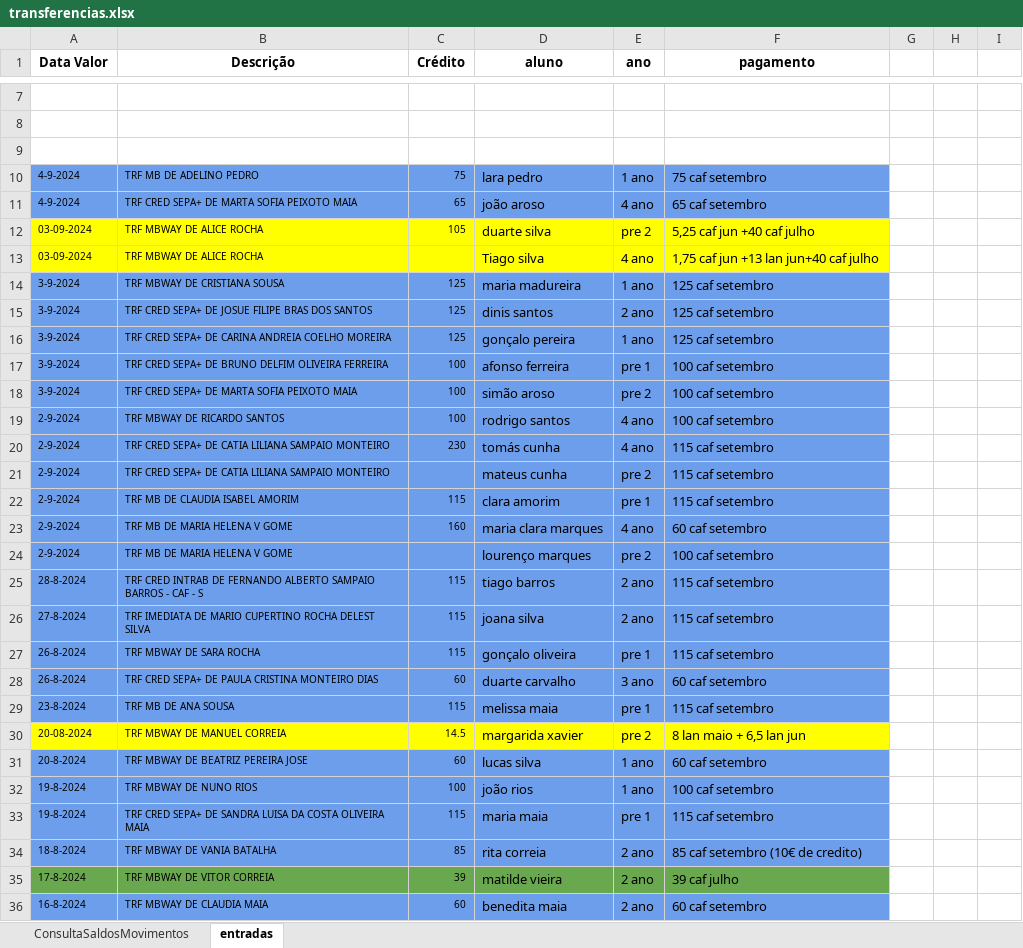
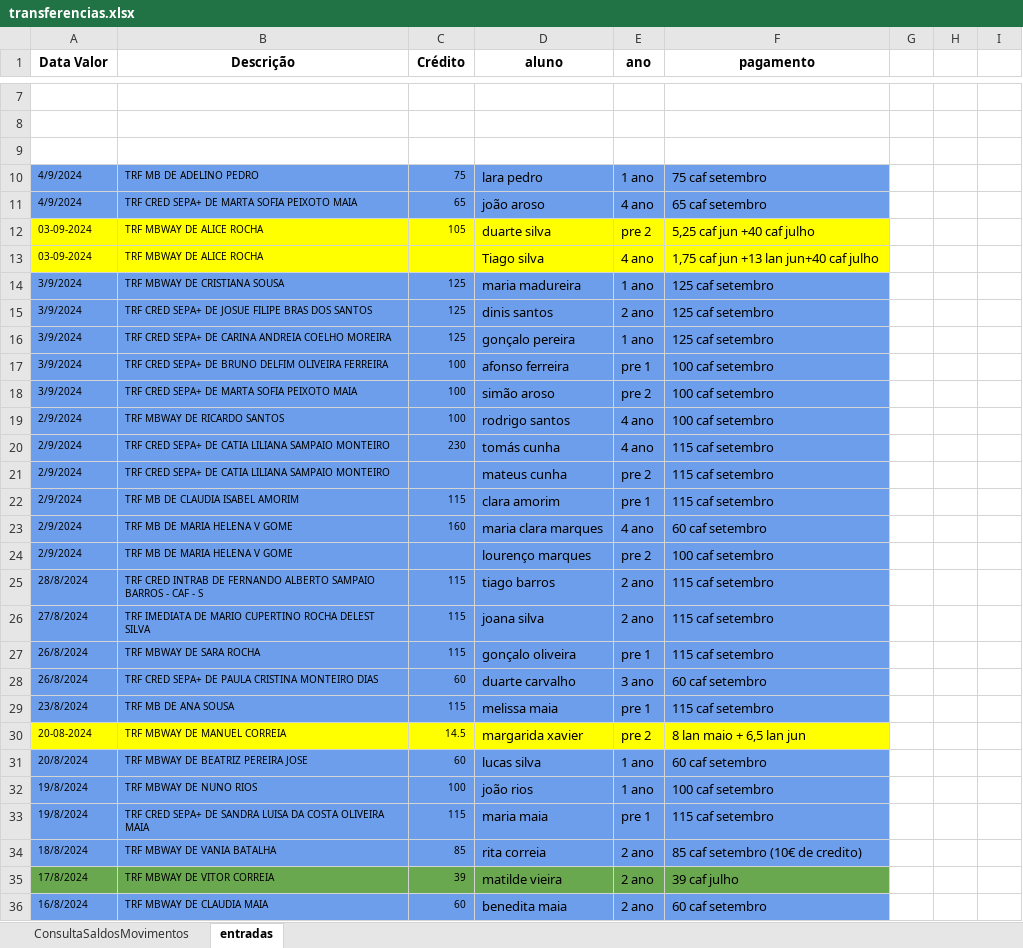
Before and after one commit to Boliveira2/School, an Excel workbook: GestorReceitas/InputFiles/transferencias.xlsx, sheet entradas, drawn as a sheet; only a part is shown, gaps mark what is left out; values as stored, in another font and other column widths than the file's, no borders; charts and pictures not drawn; the diff covers the shown part only; the diff names each change by its address in the sheet, - before the commit and + after, or states it on an @@ line.

```diff
--- a/GestorReceitas/InputFiles/transferencias.xlsx (sheet entradas)
+++ b/GestorReceitas/InputFiles/transferencias.xlsx (sheet entradas)
-A10:A11 (Data Valor): 4-9-2024
+A10:A11 (Data Valor): 4/9/2024
-A14:A18 (Data Valor): 3-9-2024
+A14:A18 (Data Valor): 3/9/2024
-A19:A24 (Data Valor): 2-9-2024
+A19:A24 (Data Valor): 2/9/2024
-A25 (Data Valor): 28-8-2024
+A25 (Data Valor): 28/8/2024
-A26 (Data Valor): 27-8-2024
+A26 (Data Valor): 27/8/2024
-A27:A28 (Data Valor): 26-8-2024
+A27:A28 (Data Valor): 26/8/2024
-A29 (Data Valor): 23-8-2024
+A29 (Data Valor): 23/8/2024
-A31 (Data Valor): 20-8-2024
+A31 (Data Valor): 20/8/2024
-A32:A33 (Data Valor): 19-8-2024
+A32:A33 (Data Valor): 19/8/2024
-A34 (Data Valor): 18-8-2024
+A34 (Data Valor): 18/8/2024
-A35 (Data Valor): 17-8-2024
+A35 (Data Valor): 17/8/2024
-A36 (Data Valor): 16-8-2024
+A36 (Data Valor): 16/8/2024
```
Also changed, not shown: 104 edited cells and cell formats elsewhere in this sheet, sheet ConsultaSaldosMovimentos, charts or pictures, 2 other files.
